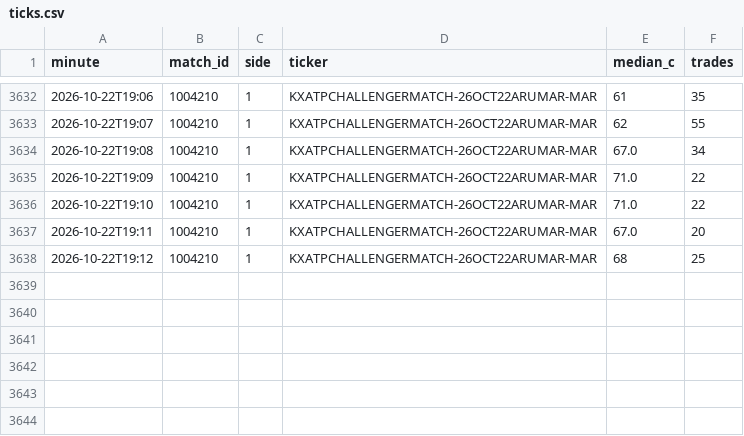
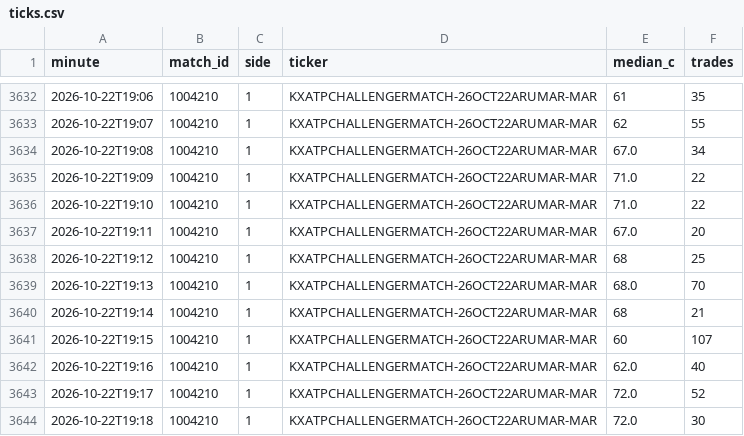
Before and after one commit to Teemotaij/KalshiWatch, a CSV file: ticks.csv, drawn as a sheet; only a part is shown, gaps mark what is left out.

```diff
--- a/ticks.csv
+++ b/ticks.csv
@@ -3638 +3638,7 @@ minute,match_id,side,ticker,median_c,trades
 2026-10-22T19:12,1004210,1,KXATPCHALLENGERMATCH-26OCT22ARUMAR-MAR,68,25
+2026-10-22T19:13,1004210,1,KXATPCHALLENGERMATCH-26OCT22ARUMAR-MAR,68.0,70
+2026-10-22T19:14,1004210,1,KXATPCHALLENGERMATCH-26OCT22ARUMAR-MAR,68,21
+2026-10-22T19:15,1004210,1,KXATPCHALLENGERMATCH-26OCT22ARUMAR-MAR,60,107
+2026-10-22T19:16,1004210,1,KXATPCHALLENGERMATCH-26OCT22ARUMAR-MAR,62.0,40
+2026-10-22T19:17,1004210,1,KXATPCHALLENGERMATCH-26OCT22ARUMAR-MAR,72.0,52
+2026-10-22T19:18,1004210,1,KXATPCHALLENGERMATCH-26OCT22ARUMAR-MAR,72.0,30
```
Also changed, not shown: 1 other file.
